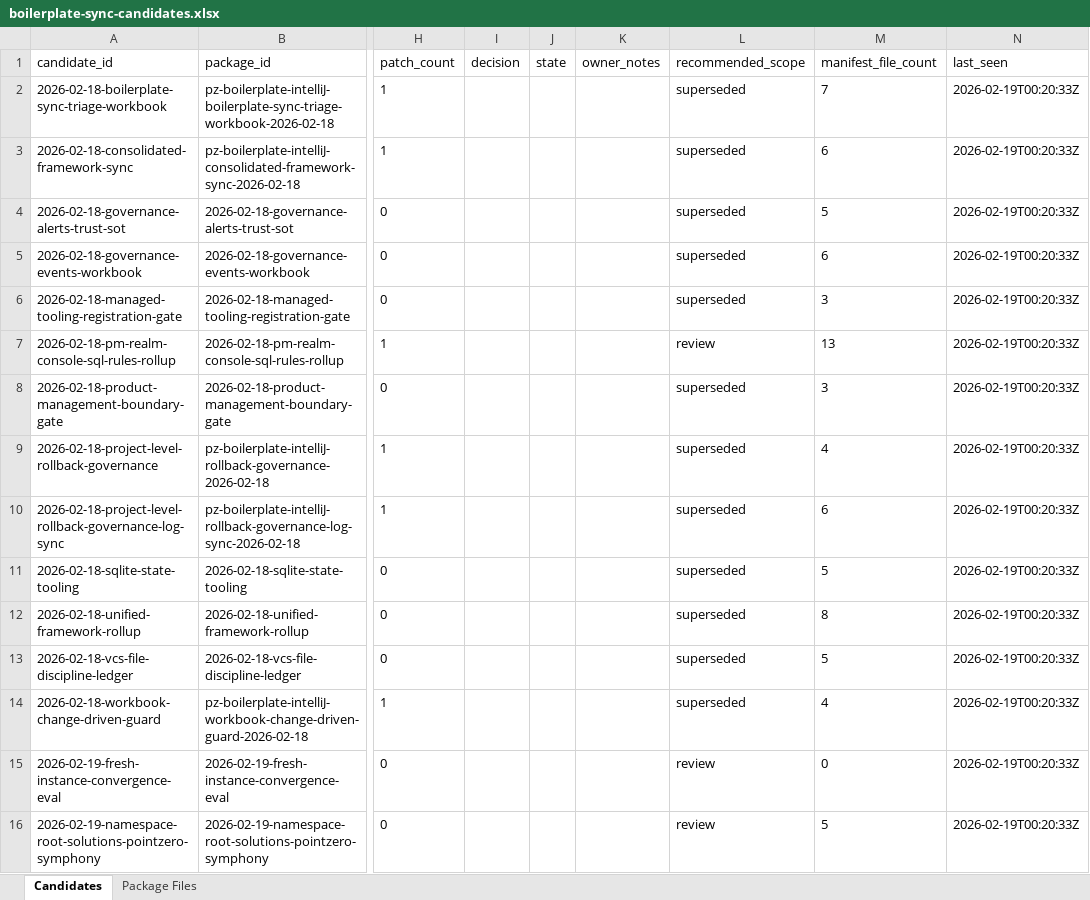
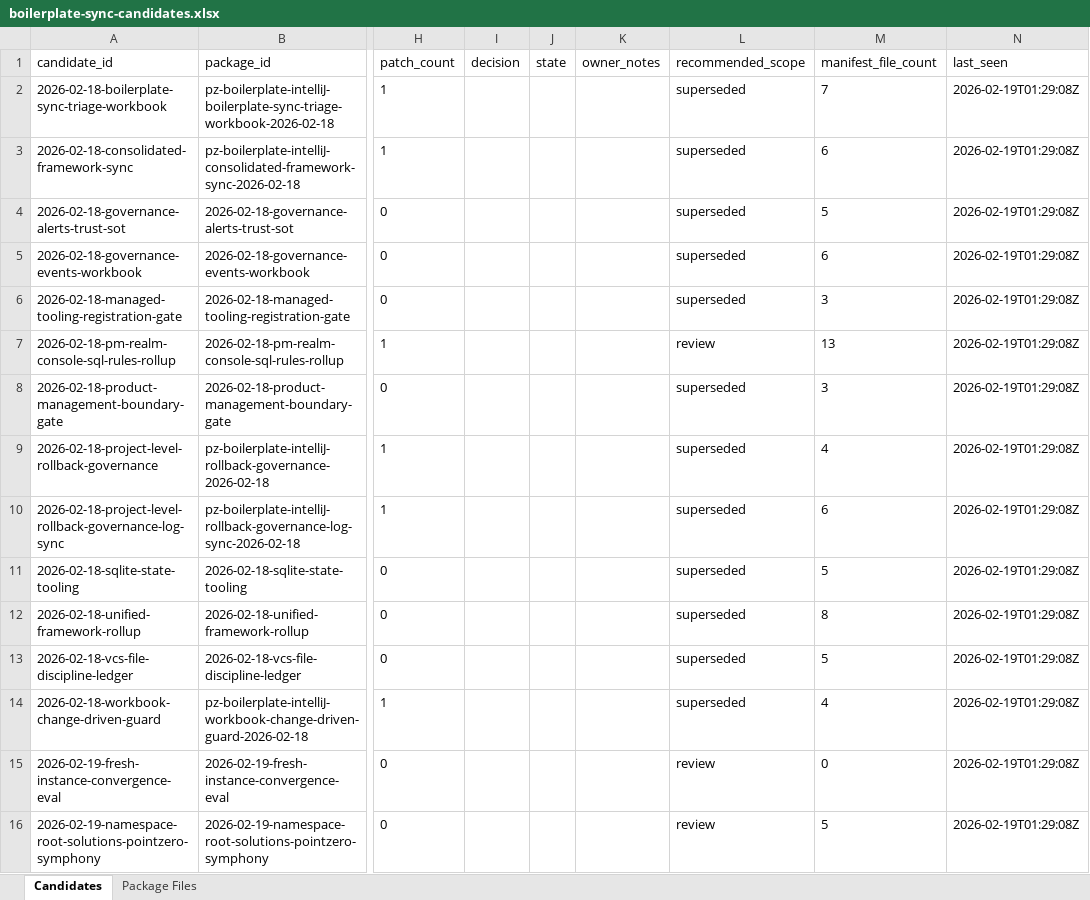
Before and after one commit to DWetherilt/afp-converter, an Excel workbook: preview/ci-artifacts/latest/boilerplate-sync-candidates.xlsx, sheet Candidates, drawn as a sheet; only a part is shown, gaps mark what is left out; values as stored, in another font and other column widths than the file's, no borders; the diff names each change by its address in the sheet, - before the commit and + after, or states it on an @@ line.

Commit message:
Refresh realm SQL state, drift reports, and CI artifacts

```diff
--- a/preview/ci-artifacts/latest/boilerplate-sync-candidates.xlsx (sheet Candidates)
+++ b/preview/ci-artifacts/latest/boilerplate-sync-candidates.xlsx (sheet Candidates)
-N2:N16 (last_seen): 2026-02-19T00:20:33Z
+N2:N16 (last_seen): 2026-02-19T01:29:08Z
```
Also changed, not shown: 51 other files.
